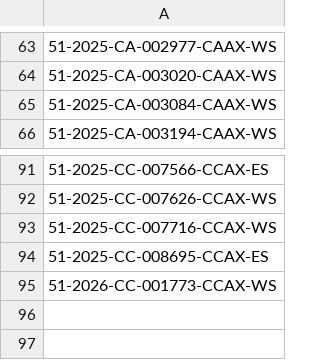
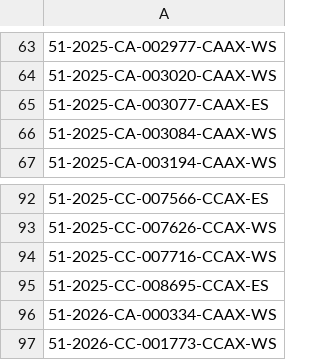
Before and after one commit to figlesias7/realforeclose-pasco, a CSV file: data/all_seen.csv, drawn as a sheet; only a part is shown, gaps mark what is left out.

```diff
--- a/data/all_seen.csv
+++ b/data/all_seen.csv
@@ -64,2 +64,3 @@
 51-2025-CA-003020-CAAX-WS
+51-2025-CA-003077-CAAX-ES
 51-2025-CA-003084-CAAX-WS
@@ -94,2 +95,3 @@
 51-2025-CC-008695-CCAX-ES
+51-2026-CA-000334-CAAX-WS
 51-2026-CC-001773-CCAX-WS
```
Also changed, not shown: data/event_log.csv, 3 other files.
